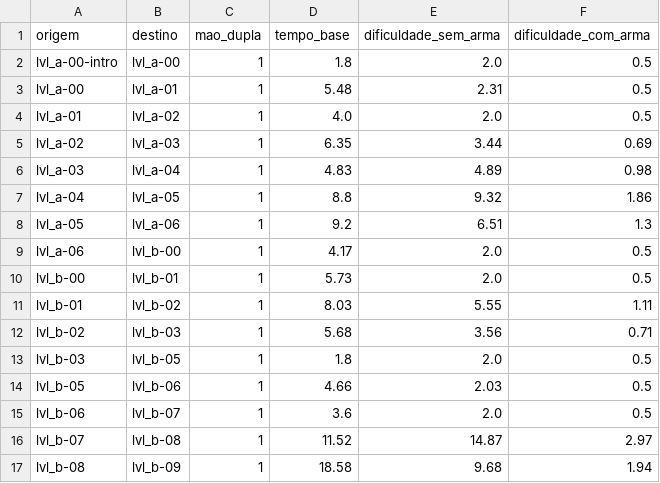
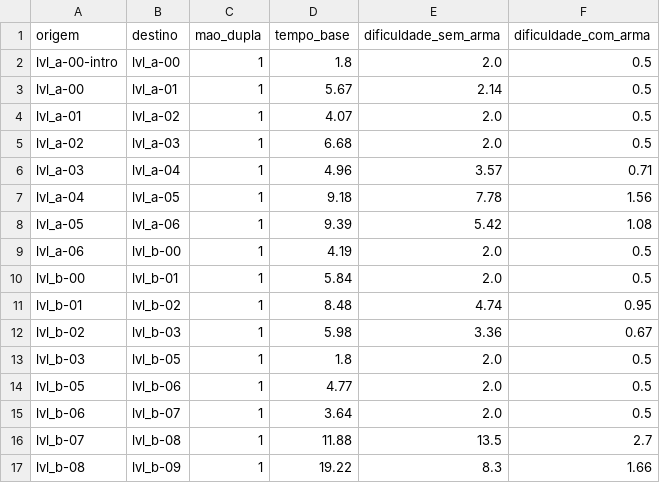
Before and after one commit to KairoHenrique/StratGraph, a CSV file: datasets/celeste/7_summit/arestas.csv, drawn as a sheet; only a part is shown; the diff covers the shown part only.

```diff
--- a/datasets/celeste/7_summit/arestas.csv
+++ b/datasets/celeste/7_summit/arestas.csv
@@ -2,16 +2,16 @@ origem,destino,mao_dupla,tempo_base,dificuldade_sem_arma,dificuldade_com_arma
 lvl_a-00-intro,lvl_a-00,1,1.8,2.0,0.5
-lvl_a-00,lvl_a-01,1,5.48,2.31,0.5
-lvl_a-01,lvl_a-02,1,4.0,2.0,0.5
-lvl_a-02,lvl_a-03,1,6.35,3.44,0.69
-lvl_a-03,lvl_a-04,1,4.83,4.89,0.98
-lvl_a-04,lvl_a-05,1,8.8,9.32,1.86
-lvl_a-05,lvl_a-06,1,9.2,6.51,1.3
-lvl_a-06,lvl_b-00,1,4.17,2.0,0.5
-lvl_b-00,lvl_b-01,1,5.73,2.0,0.5
-lvl_b-01,lvl_b-02,1,8.03,5.55,1.11
-lvl_b-02,lvl_b-03,1,5.68,3.56,0.71
+lvl_a-00,lvl_a-01,1,5.67,2.14,0.5
+lvl_a-01,lvl_a-02,1,4.07,2.0,0.5
+lvl_a-02,lvl_a-03,1,6.68,2.0,0.5
+lvl_a-03,lvl_a-04,1,4.96,3.57,0.71
+lvl_a-04,lvl_a-05,1,9.18,7.78,1.56
+lvl_a-05,lvl_a-06,1,9.39,5.42,1.08
+lvl_a-06,lvl_b-00,1,4.19,2.0,0.5
+lvl_b-00,lvl_b-01,1,5.84,2.0,0.5
+lvl_b-01,lvl_b-02,1,8.48,4.74,0.95
+lvl_b-02,lvl_b-03,1,5.98,3.36,0.67
 lvl_b-03,lvl_b-05,1,1.8,2.0,0.5
-lvl_b-05,lvl_b-06,1,4.66,2.03,0.5
-lvl_b-06,lvl_b-07,1,3.6,2.0,0.5
-lvl_b-07,lvl_b-08,1,11.52,14.87,2.97
-lvl_b-08,lvl_b-09,1,18.58,9.68,1.94
+lvl_b-05,lvl_b-06,1,4.77,2.0,0.5
+lvl_b-06,lvl_b-07,1,3.64,2.0,0.5
+lvl_b-07,lvl_b-08,1,11.88,13.5,2.7
+lvl_b-08,lvl_b-09,1,19.22,8.3,1.66
```
Also changed, not shown: 139 edited cells elsewhere in this file, datasets/celeste/1_forsaken_city/arestas.csv, datasets/celeste/3_celestial_resort/arestas.csv, 15 other files.
